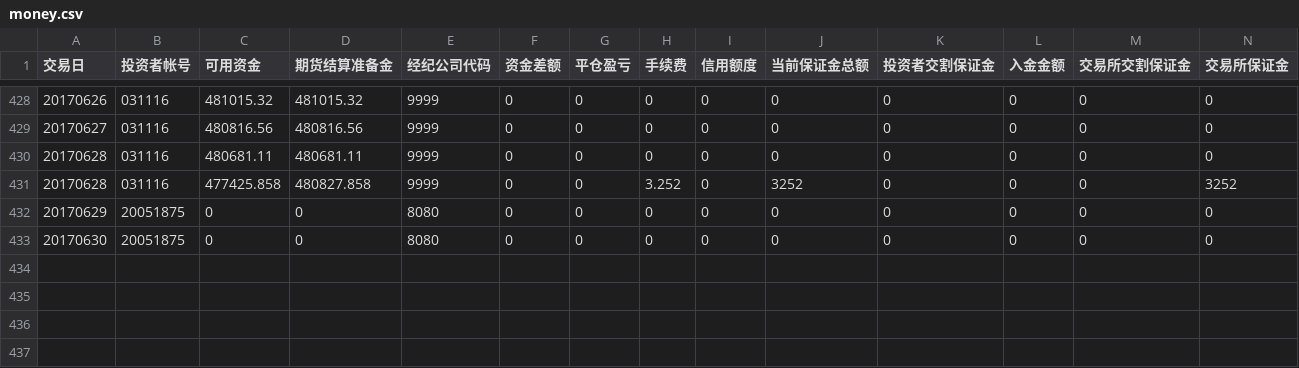
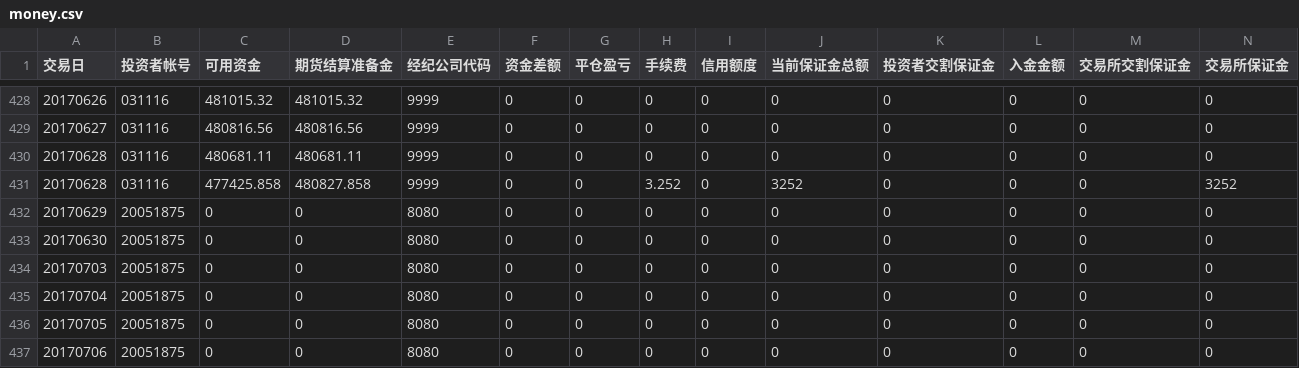
Before and after one commit to liu7788414/CTP.Solution-20121028, a CSV file: CTP.Solution.Sandbox/WrapperTest/bin/DebugQuote/money.csv, drawn as a sheet; only a part is shown, gaps mark what is left out; rows hold the shown columns only; the diff names each change by its address in the sheet, - before the commit and + after, or states it on an @@ line.

```diff
--- a/CTP.Solution.Sandbox/WrapperTest/bin/DebugQuote/money.csv
+++ b/CTP.Solution.Sandbox/WrapperTest/bin/DebugQuote/money.csv
+row 434: 20170703 | 20051875 | 0 | 0 | 8080 | 0 | 0 | 0 | 0 | 0 | 0 | 0 | 0 | 0
+row 435: 20170704 | 20051875 | 0 | 0 | 8080 | 0 | 0 | 0 | 0 | 0 | 0 | 0 | 0 | 0
+row 436: 20170705 | 20051875 | 0 | 0 | 8080 | 0 | 0 | 0 | 0 | 0 | 0 | 0 | 0 | 0
+row 437: 20170706 | 20051875 | 0 | 0 | 8080 | 0 | 0 | 0 | 0 | 0 | 0 | 0 | 0 | 0
```
Also changed, not shown: CTP.Solution.Sandbox/WrapperTest/bin/DebugRealTrading/money.csv, CTP.Solution.Sandbox/WrapperTest/bin/DebugSandBox/money.csv, 27 other files.
